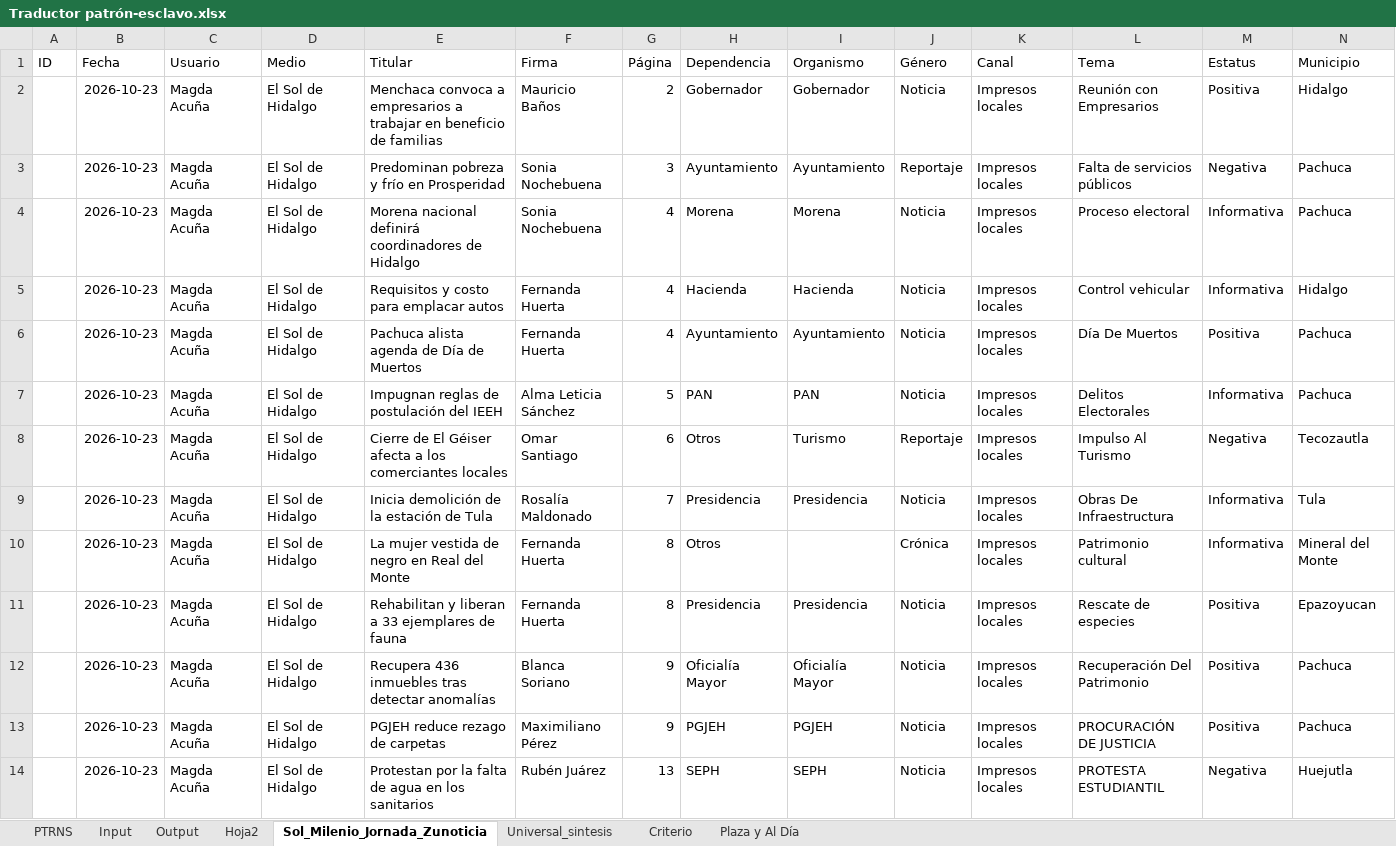
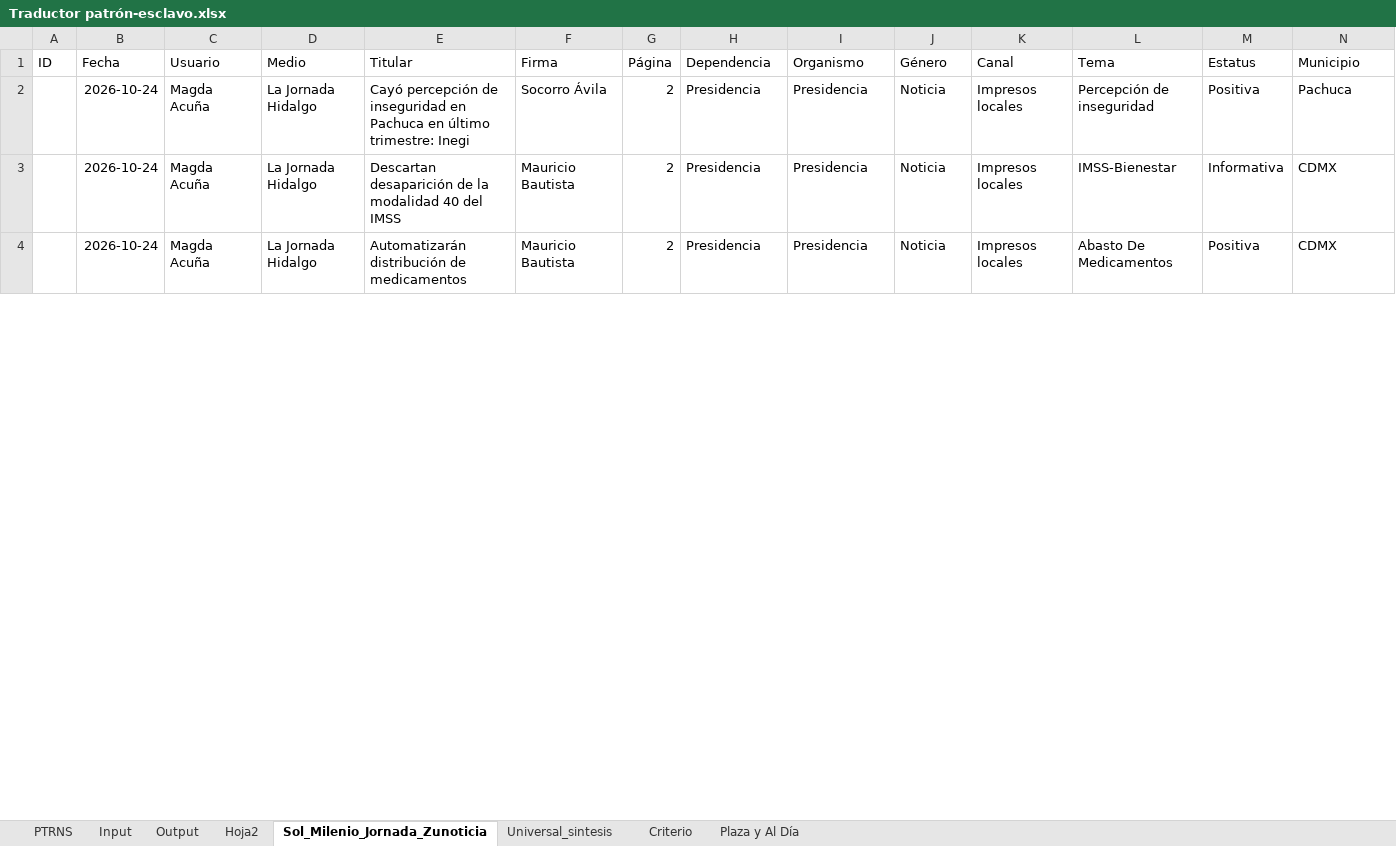
Before and after one commit to thelonious9/capturanotas, an Excel workbook: Traductor patrón-esclavo.xlsx, sheet Sol_Milenio_Jornada_Zunoticia, drawn as a sheet; only a part is shown; values as stored, in another font and other column widths than the file's, no borders; table styles not drawn; removed rows and columns are numbered as before the commit, all else as after; the diff covers the shown part only; the diff names each change by its address in the sheet, - before the commit and + after, or states it on an @@ line.

```diff
--- a/Traductor patrón-esclavo.xlsx (sheet Sol_Milenio_Jornada_Zunoticia)
+++ b/Traductor patrón-esclavo.xlsx (sheet Sol_Milenio_Jornada_Zunoticia)
-B2 (Fecha): 2026-10-23
+B2 (Fecha): 2026-10-24
-D2 (Medio): El Sol de Hidalgo
+D2 (Medio): La Jornada Hidalgo
-E2 (Titular): Menchaca convoca a empresarios a trabajar en beneficio de familias
+E2 (Titular): Cayó percepción de inseguridad en Pachuca en último trimestre: Inegi
-F2 (Firma): Mauricio Baños
+F2 (Firma): Socorro Ávila
-H2 (Dependencia): Gobernador
+H2 (Dependencia): Presidencia
-I2 (Organismo): Gobernador
+I2 (Organismo): Presidencia
-L2 (Tema): Reunión con Empresarios
+L2 (Tema): Percepción de inseguridad
-N2 (Municipio): Hidalgo
+N2 (Municipio): Pachuca
-row 3:  | 2026-10-23 | Magda Acuña | El Sol de Hidalgo | Predominan pobreza y frío en Prosperidad | Sonia Nochebuena | 3 | Ayuntamiento | Ayuntamiento | Reportaje | Impresos locales | Falta de servicios públicos | Negativa | Pachuca
-row 4:  | 2026-10-23 | Magda Acuña | El Sol de Hidalgo | Morena nacional definirá coordinadores de Hidalgo | Sonia Nochebuena | 4 | Morena | Morena | Noticia | Impresos locales | Proceso electoral | Informativa | Pachuca
-row 5:  | 2026-10-23 | Magda Acuña | El Sol de Hidalgo | Requisitos y costo para emplacar autos | Fernanda Huerta | 4 | Hacienda | Hacienda | Noticia | Impresos locales | Control vehicular | Informativa | Hidalgo
-row 6:  | 2026-10-23 | Magda Acuña | El Sol de Hidalgo | Pachuca alista agenda de Día de Muertos | Fernanda Huerta | 4 | Ayuntamiento | Ayuntamiento | Noticia | Impresos locales | Día De Muertos | Positiva | Pachuca
-row 7:  | 2026-10-23 | Magda Acuña | El Sol de Hidalgo | Impugnan reglas de postulación del IEEH | Alma Leticia Sánchez | 5 | PAN | PAN | Noticia | Impresos locales | Delitos Electorales | Informativa | Pachuca
-row 8:  | 2026-10-23 | Magda Acuña | El Sol de Hidalgo | Cierre de El Géiser afecta a los comerciantes locales | Omar Santiago | 6 | Otros | Turismo | Reportaje | Impresos locales | Impulso Al Turismo | Negativa | Tecozautla
-B3 (Fecha): 2026-10-23
+B3 (Fecha): 2026-10-24
-D3 (Medio): El Sol de Hidalgo
+D3 (Medio): La Jornada Hidalgo
-E3 (Titular): Inicia demolición de la estación de Tula
+E3 (Titular): Descartan desaparición de la modalidad 40 del IMSS
-F3 (Firma): Rosalía Maldonado
+F3 (Firma): Mauricio Bautista
-G3 (Página): 7
+G3 (Página): 2
-L3 (Tema): Obras De Infraestructura
+L3 (Tema): IMSS-Bienestar
-N3 (Municipio): Tula
+N3 (Municipio): CDMX
-row 10:  | 2026-10-23 | Magda Acuña | El Sol de Hidalgo | La mujer vestida de negro en Real del Monte | Fernanda Huerta | 8 | Otros |  | Crónica | Impresos locales | Patrimonio cultural | Informativa | Mineral del Monte
-B4 (Fecha): 2026-10-23
+B4 (Fecha): 2026-10-24
-D4 (Medio): El Sol de Hidalgo
+D4 (Medio): La Jornada Hidalgo
-E4 (Titular): Rehabilitan y liberan a 33 ejemplares de fauna
+E4 (Titular): Automatizarán distribución de medicamentos
-F4 (Firma): Fernanda Huerta
+F4 (Firma): Mauricio Bautista
-G4 (Página): 8
+G4 (Página): 2
-L4 (Tema): Rescate de especies
+L4 (Tema): Abasto De Medicamentos
-N4 (Municipio): Epazoyucan
+N4 (Municipio): CDMX
-row 12:  | 2026-10-23 | Magda Acuña | El Sol de Hidalgo | Recupera 436 inmuebles tras detectar anomalías | Blanca Soriano | 9 | Oficialía Mayor | Oficialía Mayor | Noticia | Impresos locales | Recuperación Del Patrimonio | Positiva | Pachuca
-row 13:  | 2026-10-23 | Magda Acuña | El Sol de Hidalgo | PGJEH reduce rezago de carpetas | Maximiliano Pérez | 9 | PGJEH | PGJEH | Noticia | Impresos locales | PROCURACIÓN DE JUSTICIA | Positiva | Pachuca
-row 14:  | 2026-10-23 | Magda Acuña | El Sol de Hidalgo | Protestan por la falta de agua en los sanitarios | Rubén Juárez | 13 | SEPH | SEPH | Noticia | Impresos locales | PROTESTA ESTUDIANTIL | Negativa | Huejutla
```
Also changed, not shown: 59 added rows, 9 removed rows and 127 edited cells elsewhere in this sheet, sheet Input, sheet Output, sheet PTRNS, sheet Plaza y Al Día, sheet Universal_sintesis, sheet Criterio, 1 more sheet, tABLA PARA XML.xlsx, 1 other file.
